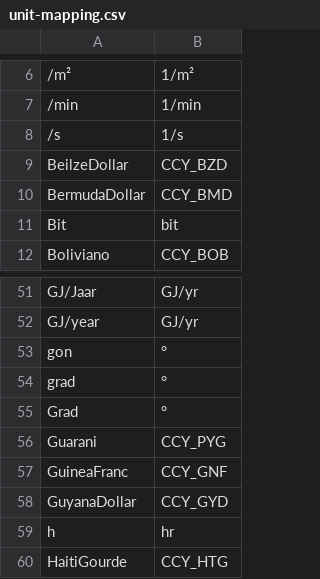
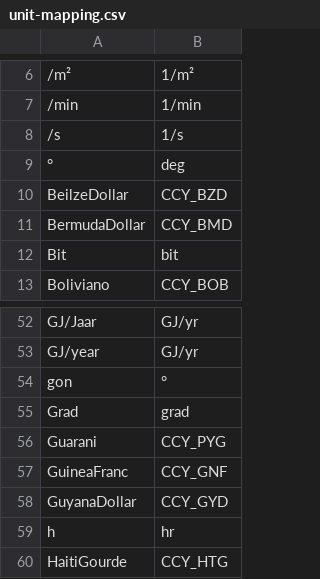
Before and after one commit to buildingSMART/bSDD, a CSV file: DataFiles/unit-mapping.csv, drawn as a sheet; only a part is shown, gaps mark what is left out.

```diff
--- a/DataFiles/unit-mapping.csv
+++ b/DataFiles/unit-mapping.csv
@@ -8,2 +8,3 @@
 "/s", "1/s"
+"°", "deg"
 "BeilzeDollar", "CCY_BZD"
@@ -53,4 +54,3 @@
 "gon", "°"
-"grad", "°"
-"Grad", "°"
+"Grad", "grad"
 "Guarani", "CCY_PYG"
```
Also changed, not shown: DataFiles/units.csv.
